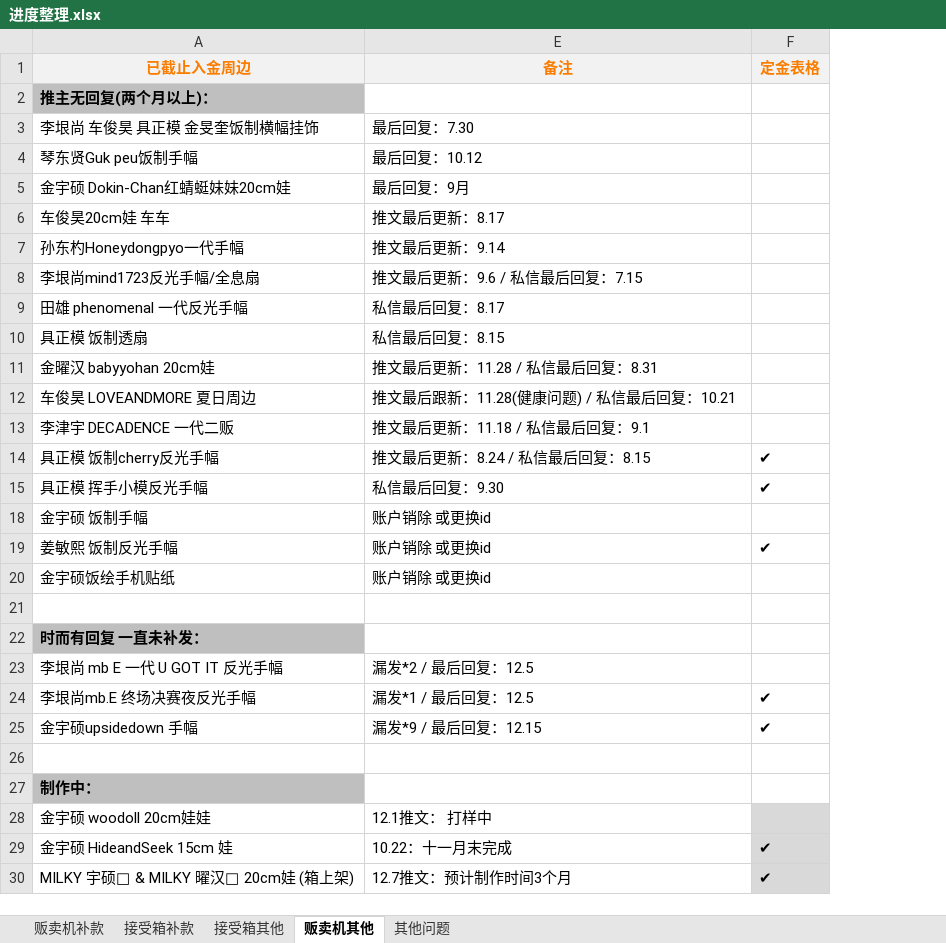
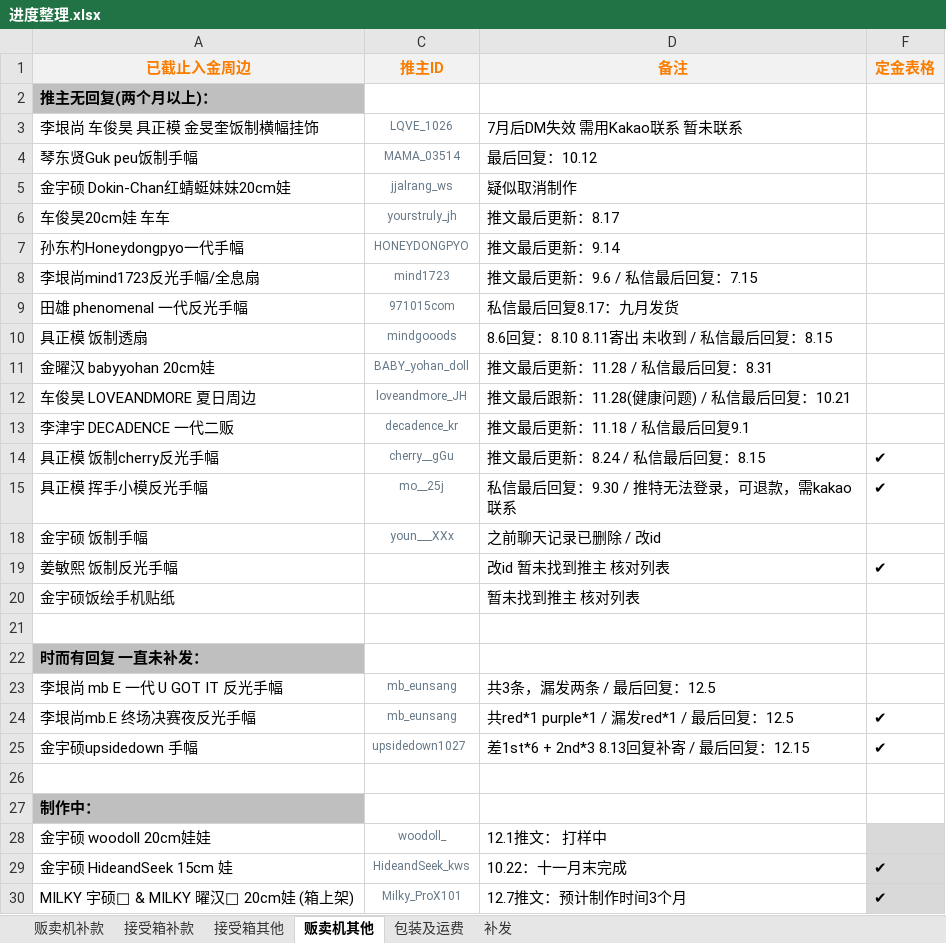
Before and after one commit to yukimi1212/404, an Excel workbook: 进度整理.xlsx, sheet 贩卖机其他, drawn as a sheet; only a part is shown; values as stored, in another font and other column widths than the file's, no borders; addresses are those after the commit; the diff covers the shown part only; the diff names each change by its address in the sheet, - before the commit and + after, or states it on an @@ line.

```diff
--- a/进度整理.xlsx (sheet 贩卖机其他)
+++ b/进度整理.xlsx (sheet 贩卖机其他)
-sheet tab: 其他问题
+sheet tab: 包装及运费
+sheet tab: 补发
@@ column C (推主ID) unhidden, rows 3-30: LQVE_1026 | MAMA_03514 | jjalrang_ws | yourstruly_jh | HONEYDONGPYO | mind1723 | 971015com | mindgooods | BABY_yohan_doll | loveandmore_JH | decadence_kr | cherry__gGu | mo__25j | youn___XXx |  |  |  |  | mb_eunsang | mb_eunsang | upsidedown1027 |  |  | woodoll_ | HideandSeek_kws | Milky_ProX101 @@
-D3 (备注): 最后回复：7.30
+D3 (备注): 7月后DM失效 需用Kakao联系 暂未联系
-D5 (备注): 最后回复：9月
+D5 (备注): 疑似取消制作
-D9 (备注): 私信最后回复：8.17
+D9 (备注): 私信最后回复8.17：九月发货
-D10 (备注): 私信最后回复：8.15
+D10 (备注): 8.6回复：8.10 8.11寄出 未收到 / 私信最后回复：8.15
-D13 (备注): 推文最后更新：11.18 / 私信最后回复：9.1
+D13 (备注): 推文最后更新：11.18 / 私信最后回复9.1
-D15 (备注): 私信最后回复：9.30
+D15 (备注): 私信最后回复：9.30 / 推特无法登录，可退款，需kakao联系
-D18 (备注): 账户销除 或更换id
+D18 (备注): 之前聊天记录已删除 / 改id
-D19 (备注): 账户销除 或更换id
+D19 (备注): 改id 暂未找到推主 核对列表
-D20 (备注): 账户销除 或更换id
+D20 (备注): 暂未找到推主 核对列表
-D23 (备注): 漏发*2 / 最后回复：12.5
+D23 (备注): 共3条，漏发两条 / 最后回复：12.5
-D24 (备注): 漏发*1 / 最后回复：12.5
+D24 (备注): 共red*1 purple*1 / 漏发red*1 / 最后回复：12.5
-D25 (备注): 漏发*9 / 最后回复：12.15
+D25 (备注): 差1st*6 + 2nd*3 8.13回复补寄 / 最后回复：12.15
```
Also changed, not shown: 13 edited cells and cell formats elsewhere in this sheet, sheet 接受箱补款, sheet 接受箱其他, sheet 贩卖机补款, formulas that keep their value, hidden cells, 1 other file.
